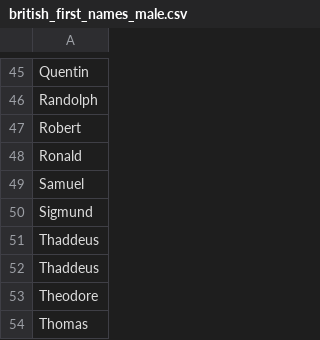
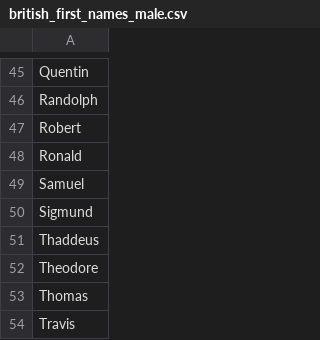
Before and after one commit to Viktor-Butkovich/Second-Earth-game, a CSV file: text/names/british_first_names_male.csv, drawn as a sheet; only a part is shown, gaps mark what is left out; the shorter side is filled out with more unchanged rows.

Commit message:
Remove duplicate names

```diff
--- a/text/names/british_first_names_male.csv
+++ b/text/names/british_first_names_male.csv
@@ -51,3 +51,2 @@ Sigmund
 Thaddeus
-Thaddeus
 Theodore
```
Also changed, not shown: text/names/slavic_first_names_female.csv, text/names/slavic_first_names_male.csv.
